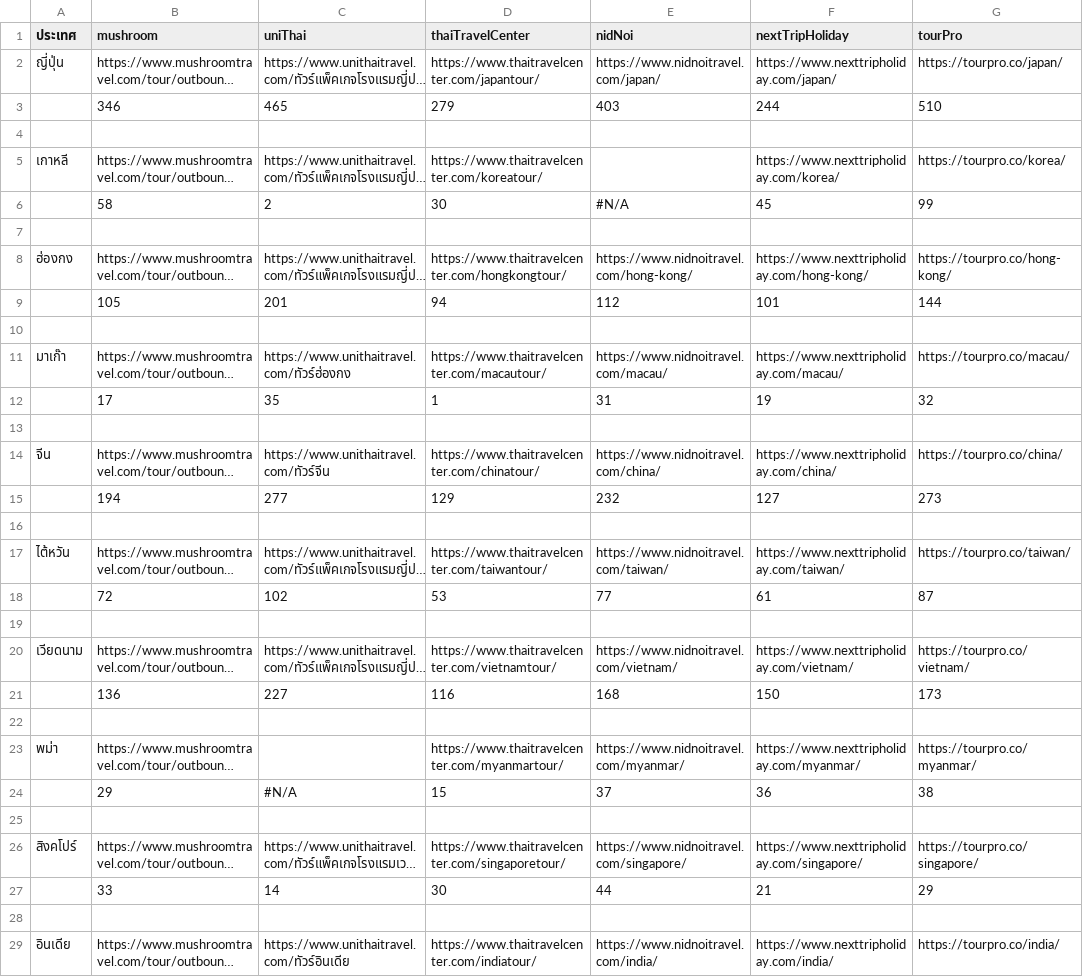
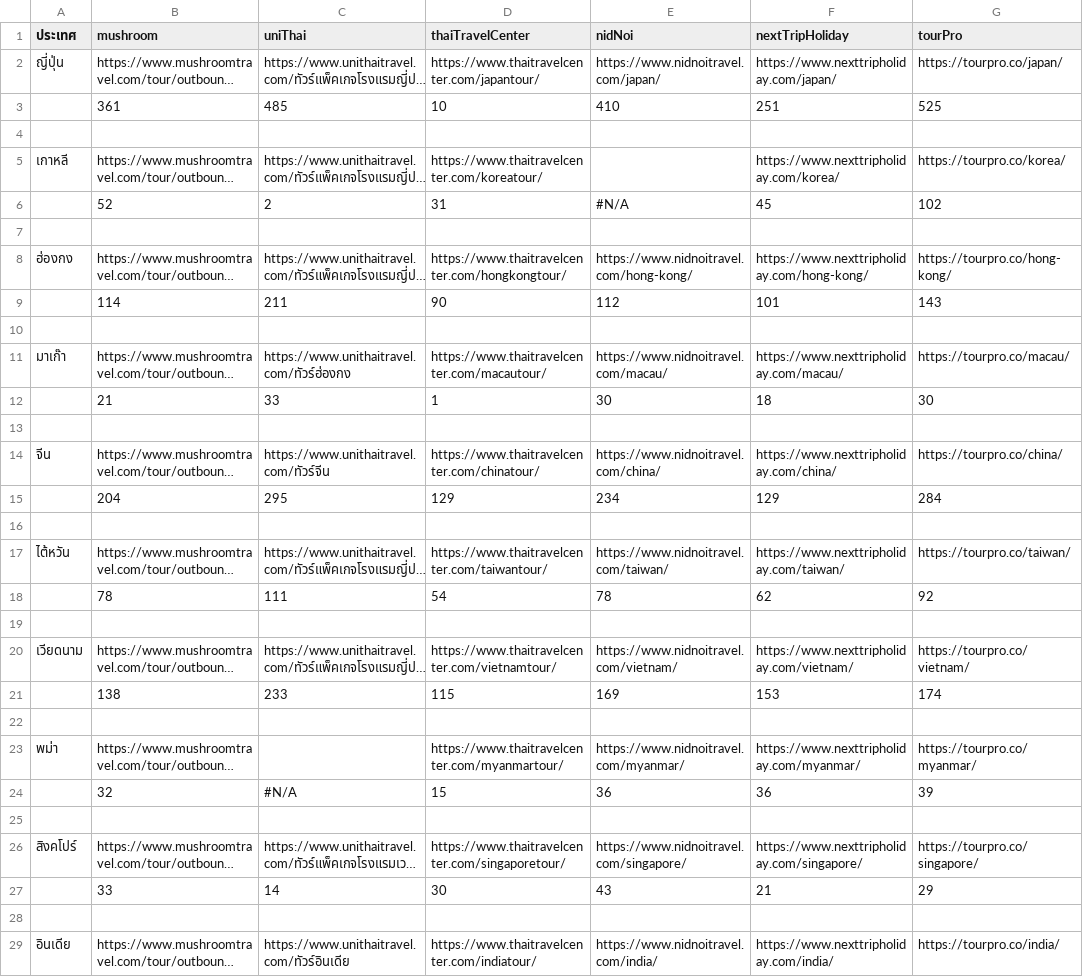
Before and after one commit to Naputt1/tour_scrape, a CSV file: output.csv, drawn as a sheet; only a part is shown; long unchanged cells end in …; removed rows and columns are numbered as before the commit, all else as after; the diff covers the shown part only; the diff names each change by its address in the sheet, - before the commit and + after, or states it on an @@ line.

```diff
--- a/output.csv
+++ b/output.csv
-row 3:  | 346 | 465 | 279 | 403 | 244 | 510
+row 3:  | 361 | 485 | 10 | 410 | 251 | 525
-B6 (mushroom): 58
+B6 (mushroom): 52
-D6 (thaiTravelCenter): 30
+D6 (thaiTravelCenter): 31
-G6 (tourPro): 99
+G6 (tourPro): 102
-row 9:  | 105 | 201 | 94 | 112 | 101 | 144
+row 9:  | 114 | 211 | 90 | 112 | 101 | 143
-row 12:  | 17 | 35 | 1 | 31 | 19 | 32
+row 12:  | 21 | 33 | 1 | 30 | 18 | 30
-row 15:  | 194 | 277 | 129 | 232 | 127 | 273
+row 15:  | 204 | 295 | 129 | 234 | 129 | 284
-row 18:  | 72 | 102 | 53 | 77 | 61 | 87
+row 18:  | 78 | 111 | 54 | 78 | 62 | 92
-row 21:  | 136 | 227 | 116 | 168 | 150 | 173
+row 21:  | 138 | 233 | 115 | 169 | 153 | 174
-B24 (mushroom): 29
+B24 (mushroom): 32
-E24 (nidNoi): 37
+E24 (nidNoi): 36
-G24 (tourPro): 38
+G24 (tourPro): 39
-E27 (nidNoi): 44
+E27 (nidNoi): 43
```
Also changed, not shown: 1 added row, 7 removed rows and 43 edited cells elsewhere in this file, 11 other files.
